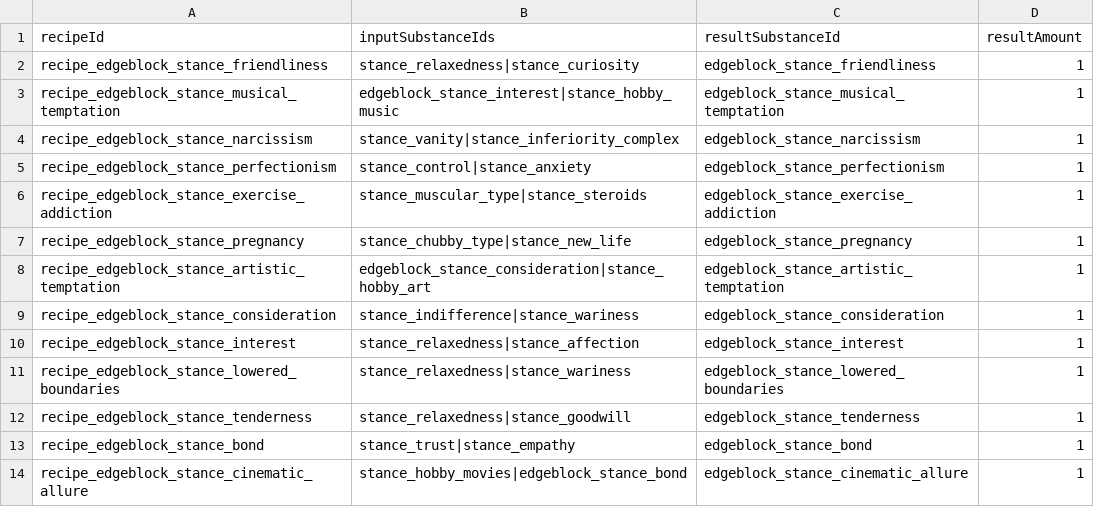
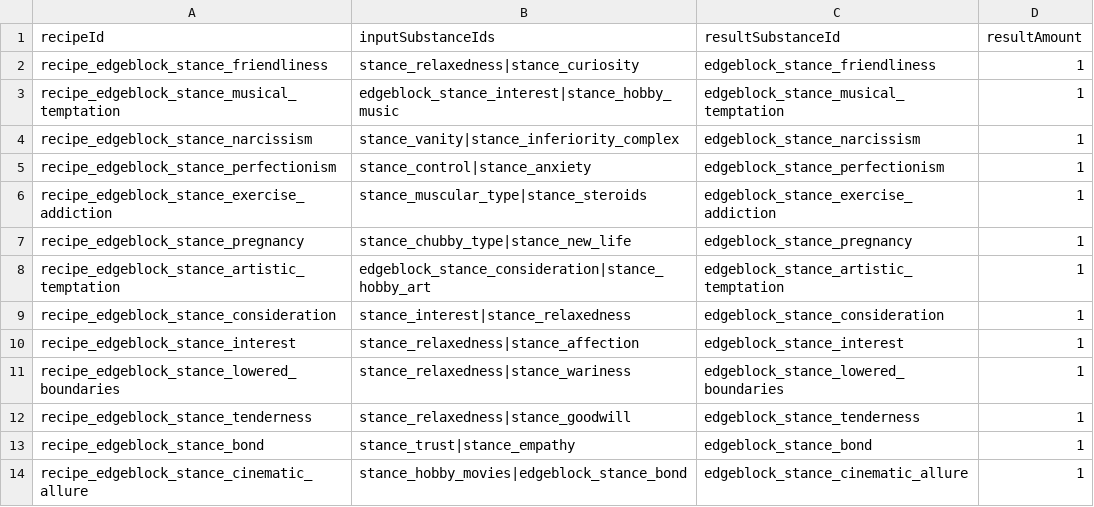
Before and after one commit to fbdfbd/FOIA, a CSV file: Assets/_Project/Data/CSV/mergeRecipes.csv, drawn as a sheet.

```diff
--- a/Assets/_Project/Data/CSV/mergeRecipes.csv
+++ b/Assets/_Project/Data/CSV/mergeRecipes.csv
@@ -8,3 +8,3 @@ recipe_edgeblock_stance_pregnancy,stance_chubby_type|stance_new_life,edgeblock_s
 recipe_edgeblock_stance_artistic_temptation,edgeblock_stance_consideration|stance_hobby_art,edgeblock_stance_artistic_temptation,1
-recipe_edgeblock_stance_consideration,stance_indifference|stance_wariness,edgeblock_stance_consideration,1
+recipe_edgeblock_stance_consideration,stance_interest|stance_relaxedness,edgeblock_stance_consideration,1
 recipe_edgeblock_stance_interest,stance_relaxedness|stance_affection,edgeblock_stance_interest,1
```
Also changed, not shown: Assets/_Project/Data/CSV/firstDiscoveryRewards.csv, Assets/_Project/Data/CSV/nodes.csv, 2 other files.
